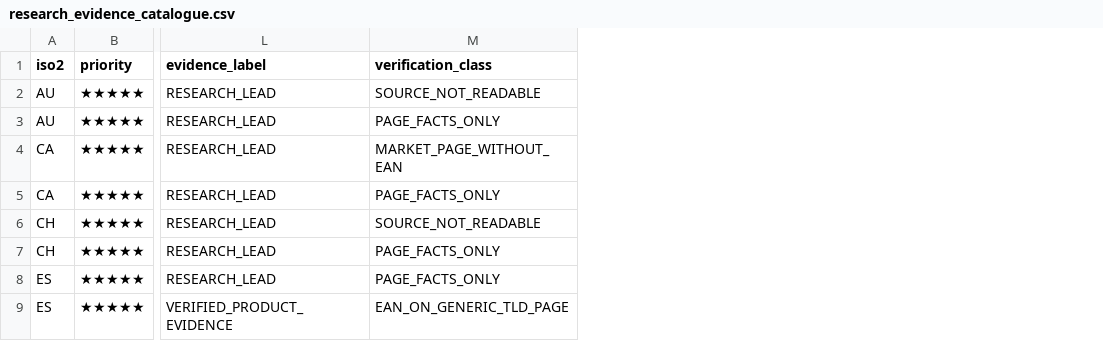
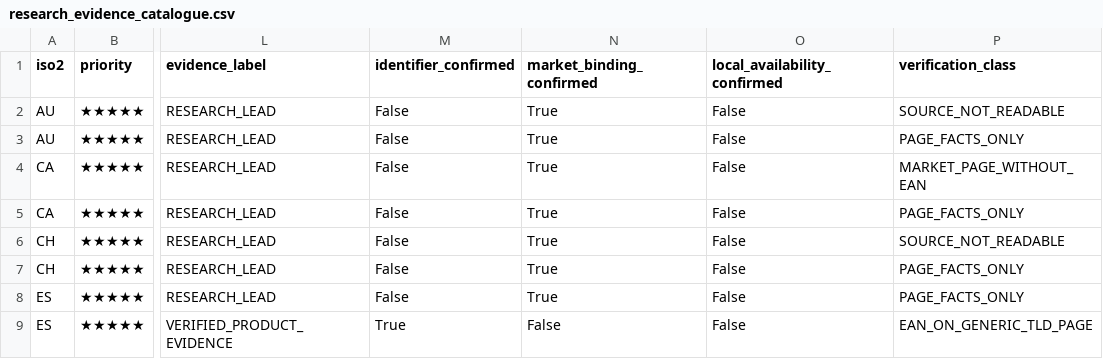
Before and after one commit to pinguinointelligence/pinguino-intelligence-v1, a CSV file: reports/a03/research_evidence_catalogue.csv, drawn as a sheet; only a part is shown, gaps mark what is left out; the diff covers the shown part only; the diff names each change by its address in the sheet, - before the commit and + after, or states it on an @@ line.

```diff
--- a/reports/a03/research_evidence_catalogue.csv
+++ b/reports/a03/research_evidence_catalogue.csv
+column M (identifier_confirmed), rows 2-9: False | False | False | False | False | False | False | True
+column N (market_binding_confirmed), rows 2-9: True | True | True | True | True | True | True | False
+column O (local_availability_confirmed), rows 2-9: all False
```
Also changed, not shown: 7 edited cells elsewhere in this file, reports/a03/a04_market_summary_v7.csv, reports/a03/a04_multicountry_status_v7.csv, 18 other files.
